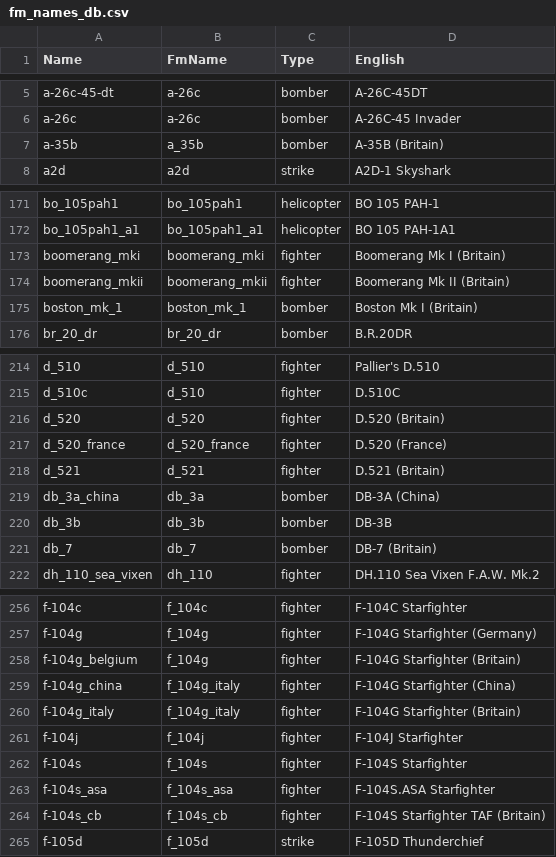
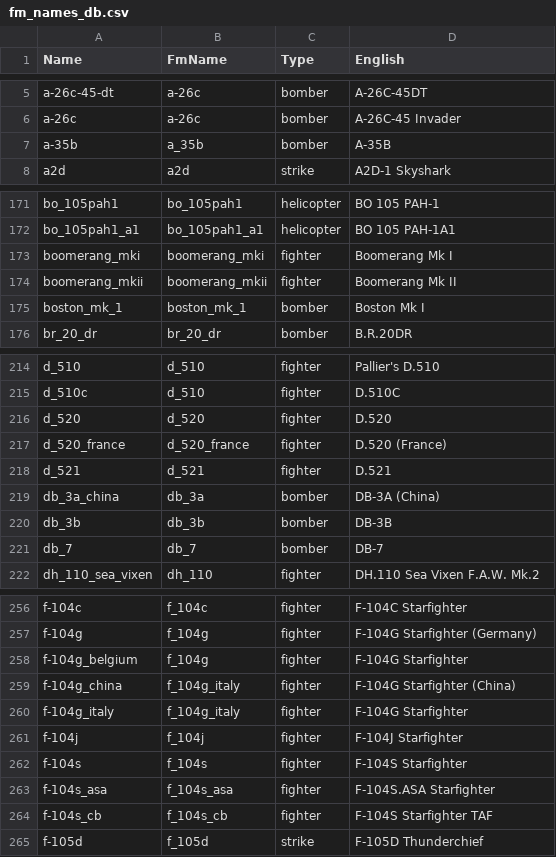
Before and after one commit to MeSoftHorny/WTRTI-Data, a CSV file: FM/fm_names_db.csv, drawn as a sheet; only a part is shown, gaps mark what is left out; the diff covers the shown part only.

Commit message:
v1.5.9.1: Fix display names

```diff
--- a/FM/fm_names_db.csv
+++ b/FM/fm_names_db.csv
@@ -6,3 +6,3 @@ a-26c-45-dt;a-26c;bomber;A-26C-45DT
 a-26c;a-26c;bomber;A-26C-45 Invader
-a-35b;a_35b;bomber;A-35B (Britain)
+a-35b;a_35b;bomber;A-35B
 a2d;a2d;strike;A2D-1 Skyshark
@@ -172,5 +172,5 @@ bo_105pah1;bo_105pah1;helicopter;BO 105 PAH-1
 bo_105pah1_a1;bo_105pah1_a1;helicopter;BO 105 PAH-1A1
-boomerang_mki;boomerang_mki;fighter;Boomerang Mk I (Britain)
-boomerang_mkii;boomerang_mkii;fighter;Boomerang Mk II (Britain)
-boston_mk_1;boston_mk_1;bomber;Boston Mk I (Britain)
+boomerang_mki;boomerang_mki;fighter;Boomerang Mk I
+boomerang_mkii;boomerang_mkii;fighter;Boomerang Mk II
+boston_mk_1;boston_mk_1;bomber;Boston Mk I
 br_20_dr;br_20_dr;bomber;B.R.20DR
@@ -215,8 +215,8 @@ d_510;d_510;fighter;Pallier's D.510
 d_510c;d_510;fighter;D.510C
-d_520;d_520;fighter;D.520 (Britain)
+d_520;d_520;fighter;D.520
 d_520_france;d_520_france;fighter;D.520 (France)
-d_521;d_521;fighter;D.521 (Britain)
+d_521;d_521;fighter;D.521
 db_3a_china;db_3a;bomber;DB-3A (China)
 db_3b;db_3b;bomber;DB-3B
-db_7;db_7;bomber;DB-7 (Britain)
+db_7;db_7;bomber;DB-7
 dh_110_sea_vixen;dh_110;fighter;DH.110 Sea Vixen F.A.W. Mk.2
@@ -257,5 +257,5 @@ f-104c;f_104c;fighter;F-104C Starfighter
 f-104g;f_104g;fighter;F-104G Starfighter (Germany)
-f-104g_belgium;f_104g;fighter;F-104G Starfighter (Britain)
+f-104g_belgium;f_104g;fighter;F-104G Starfighter
 f-104g_china;f_104g_italy;fighter;F-104G Starfighter (China)
-f-104g_italy;f_104g_italy;fighter;F-104G Starfighter (Britain)
+f-104g_italy;f_104g_italy;fighter;F-104G Starfighter
 f-104j;f_104j;fighter;F-104J Starfighter
@@ -263,3 +263,3 @@ f-104s;f_104s;fighter;F-104S Starfighter
 f-104s_asa;f_104s_asa;fighter;F-104S.ASA Starfighter
-f-104s_cb;f_104s_cb;fighter;F-104S Starfighter TAF (Britain)
+f-104s_cb;f_104s_cb;fighter;F-104S Starfighter TAF
 f-105d;f_105d;strike;F-105D Thunderchief
```
Also changed, not shown: 36 edited cells elsewhere in this file, 1 other file.
